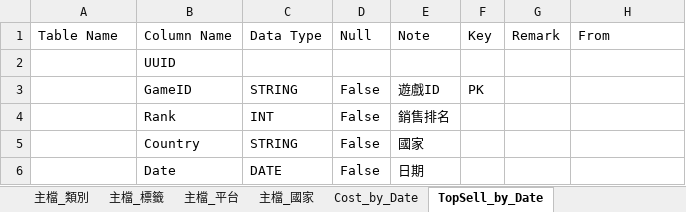
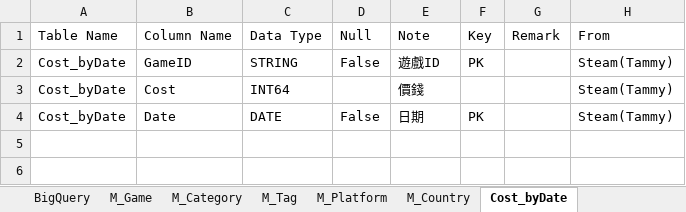
Before and after one commit to ltt002/steam_trend, an Excel workbook: Data/Schema.xlsx, sheet Cost_byDate, drawn as a sheet; values as stored, in another font and other column widths than the file's, no borders; removed rows and columns are numbered as before the commit, all else as after; the diff names each change by its address in the sheet, - before the commit and + after, or states it on an @@ line.

```diff
--- a/Data/Schema.xlsx (sheet Cost_byDate)
+++ b/Data/Schema.xlsx (sheet Cost_byDate)
-sheet tab: 主檔_類別
+sheet tab: M_Category
-sheet tab: 主檔_標籤
+sheet tab: M_Tag
-sheet tab: 主檔_平台
+sheet tab: M_Platform
-sheet tab: Cost_by_Date
+sheet tab: M_Country
-sheet tab: TopSell_by_Date
+sheet tab: Cost_byDate
-row 2:  | UUID
-A2: (empty)
+A2: Cost_byDate
-H2: (empty)
+H2: Steam(Tammy)
-row 4:  | Rank | INT | False | 銷售排名
-row 5:  | Country | STRING | False | 國家
+row 3: Cost_byDate | Cost | INT64 |  | 價錢 |  |  | Steam(Tammy)
-A4: (empty)
+A4: Cost_byDate
-F4: (empty)
+F4: PK
-H4: (empty)
+H4: Steam(Tammy)
```
Also changed, not shown: sheet TopRated_byDate, sheet TopSell_byDate, sheet Temp_Transfer, sheet MostPlayed_byDate, sheet M_Country, sheet HourPlayed_byDate, 8 more sheets, other sheet tabs, 40 other files.
